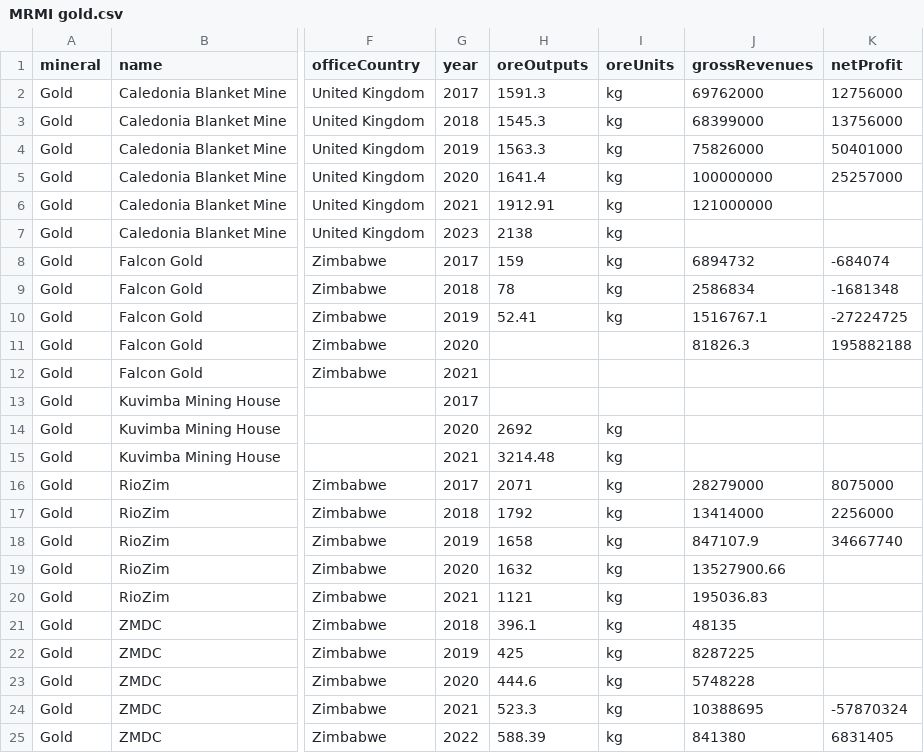
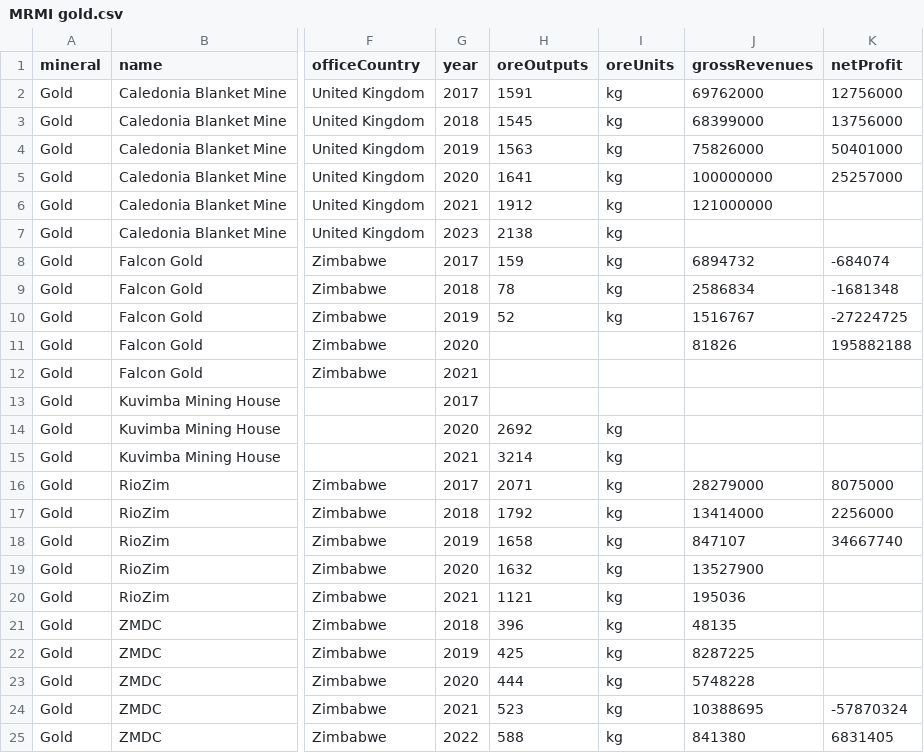
Before and after one commit to SIVIO-Institute/MRMI, a CSV file: MRMI gold.csv, drawn as a sheet; only a part is shown, gaps mark what is left out; the diff names each change by its address in the sheet, - before the commit and + after, or states it on an @@ line.

Commit message:
Update MRMI gold.csv

```diff
--- a/MRMI gold.csv
+++ b/MRMI gold.csv
-H2 (oreOutputs): 1591.3
+H2 (oreOutputs): 1591
-H3 (oreOutputs): 1545.3
+H3 (oreOutputs): 1545
-H4 (oreOutputs): 1563.3
+H4 (oreOutputs): 1563
-H5 (oreOutputs): 1641.4
+H5 (oreOutputs): 1641
-H6 (oreOutputs): 1912.91
+H6 (oreOutputs): 1912
-H10 (oreOutputs): 52.41
+H10 (oreOutputs): 52
-J10 (grossRevenues): 1516767.1
+J10 (grossRevenues): 1516767
-J11 (grossRevenues): 81826.3
+J11 (grossRevenues): 81826
-H15 (oreOutputs): 3214.48
+H15 (oreOutputs): 3214
-J18 (grossRevenues): 847107.9
+J18 (grossRevenues): 847107
-J19 (grossRevenues): 13527900.66
+J19 (grossRevenues): 13527900
-J20 (grossRevenues): 195036.83
+J20 (grossRevenues): 195036
-H21 (oreOutputs): 396.1
+H21 (oreOutputs): 396
-H23 (oreOutputs): 444.6
+H23 (oreOutputs): 444
-H24 (oreOutputs): 523.3
+H24 (oreOutputs): 523
-H25 (oreOutputs): 588.39
+H25 (oreOutputs): 588
```
